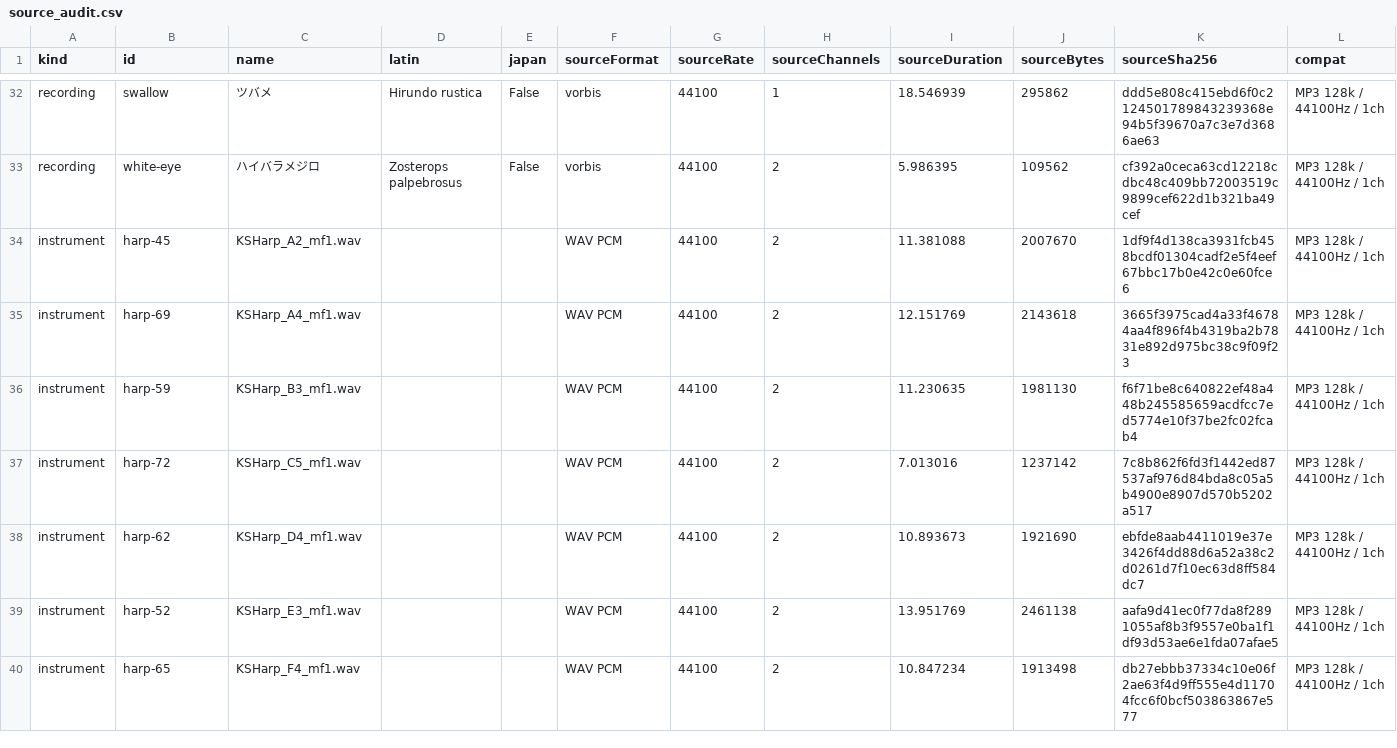
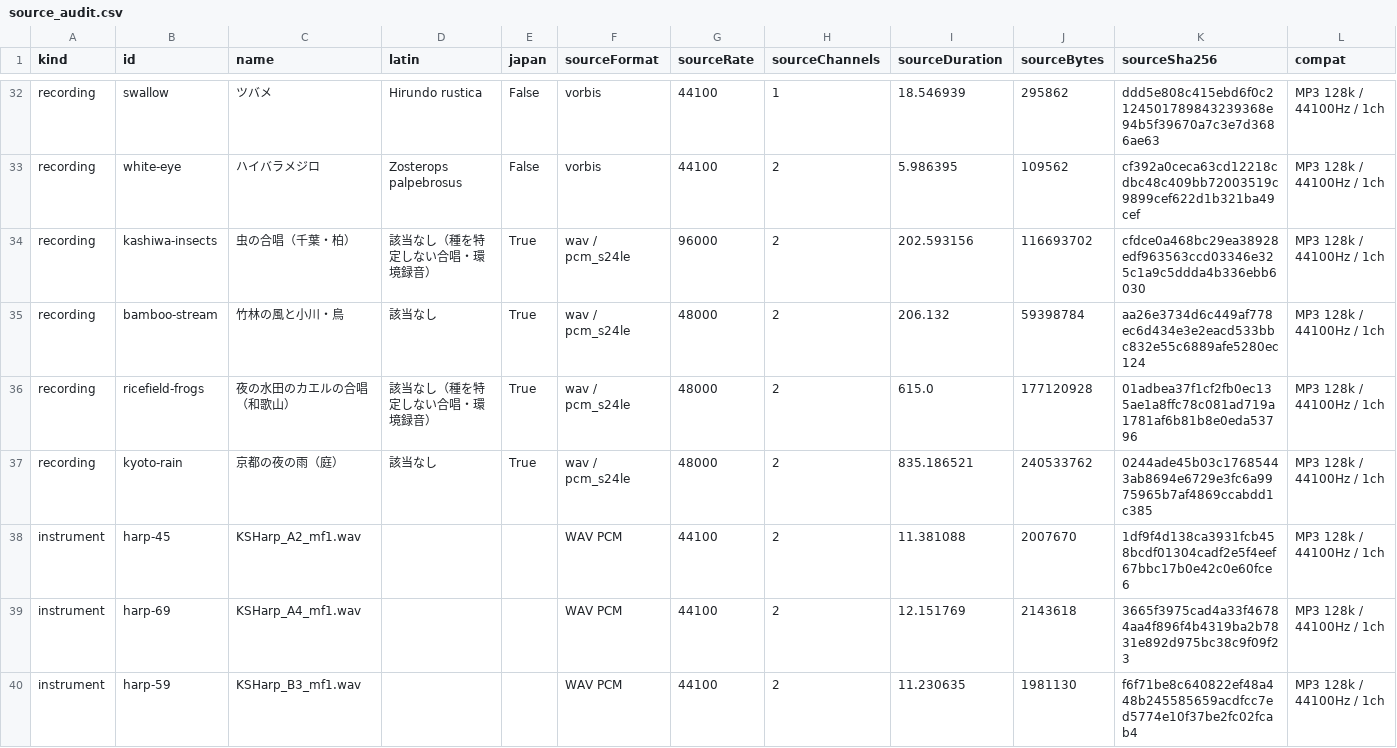
Before and after one commit to sawwaudio/audio-ecosystem, a CSV file: data/source_audit.csv, drawn as a sheet; only a part is shown, gaps mark what is left out; the shorter side is filled out with more unchanged rows; rows hold the shown columns only; the diff names each change by its address in the sheet, - before the commit and + after, or states it on an @@ line.

```diff
--- a/data/source_audit.csv
+++ b/data/source_audit.csv
+row 34: recording | kashiwa-insects | 虫の合唱（千葉・柏） | 該当なし（種を特定しない合唱・環境録音） | True | wav / pcm_s24le | 96000 | 2 | 202.593156 | 116693702 | cfdce0a468bc29ea38928edf963563ccd03346e325c1a9c5ddda4b336ebb6030 | MP3 128k / 44100Hz / 1ch
+row 35: recording | bamboo-stream | 竹林の風と小川・鳥 | 該当なし | True | wav / pcm_s24le | 48000 | 2 | 206.132 | 59398784 | aa26e3734d6c449af778ec6d434e3e2eacd533bbc832e55c6889afe5280ec124 | MP3 128k / 44100Hz / 1ch
+row 36: recording | ricefield-frogs | 夜の水田のカエルの合唱（和歌山） | 該当なし（種を特定しない合唱・環境録音） | True | wav / pcm_s24le | 48000 | 2 | 615.0 | 177120928 | 01adbea37f1cf2fb0ec135ae1a8ffc78c081ad719a1781af6b81b8e0eda53796 | MP3 128k / 44100Hz / 1ch
+row 37: recording | kyoto-rain | 京都の夜の雨（庭） | 該当なし | True | wav / pcm_s24le | 48000 | 2 | 835.186521 | 240533762 | 0244ade45b03c17685443ab8694e6729e3fc6a9975965b7af4869ccabdd1c385 | MP3 128k / 44100Hz / 1ch
```
Also changed, not shown: 21 other files.
